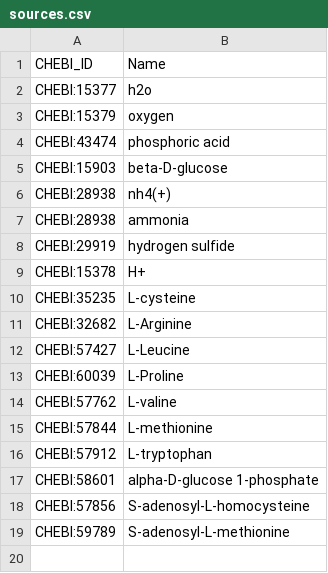
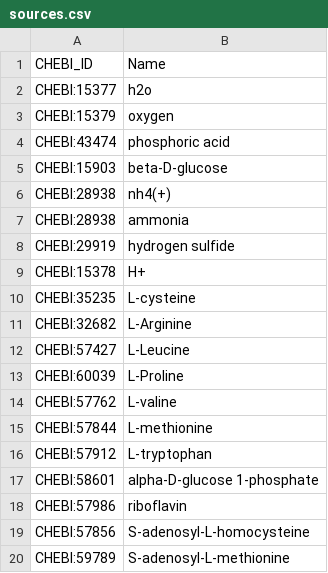
Before and after one commit to HettieC/StaphylococcusAureus, a CSV file: data/model/exchanges/sources.csv, drawn as a sheet.

```diff
--- a/data/model/exchanges/sources.csv
+++ b/data/model/exchanges/sources.csv
@@ -17,2 +17,3 @@ CHEBI:57912,L-tryptophan
 CHEBI:58601,alpha-D-glucose 1-phosphate
+CHEBI:57986,riboflavin
 CHEBI:57856,S-adenosyl-L-homocysteine
```
Also changed, not shown: data/model/metabolic_reactions.csv, data/model/unidirectional_reactions.csv, 5 other files.
